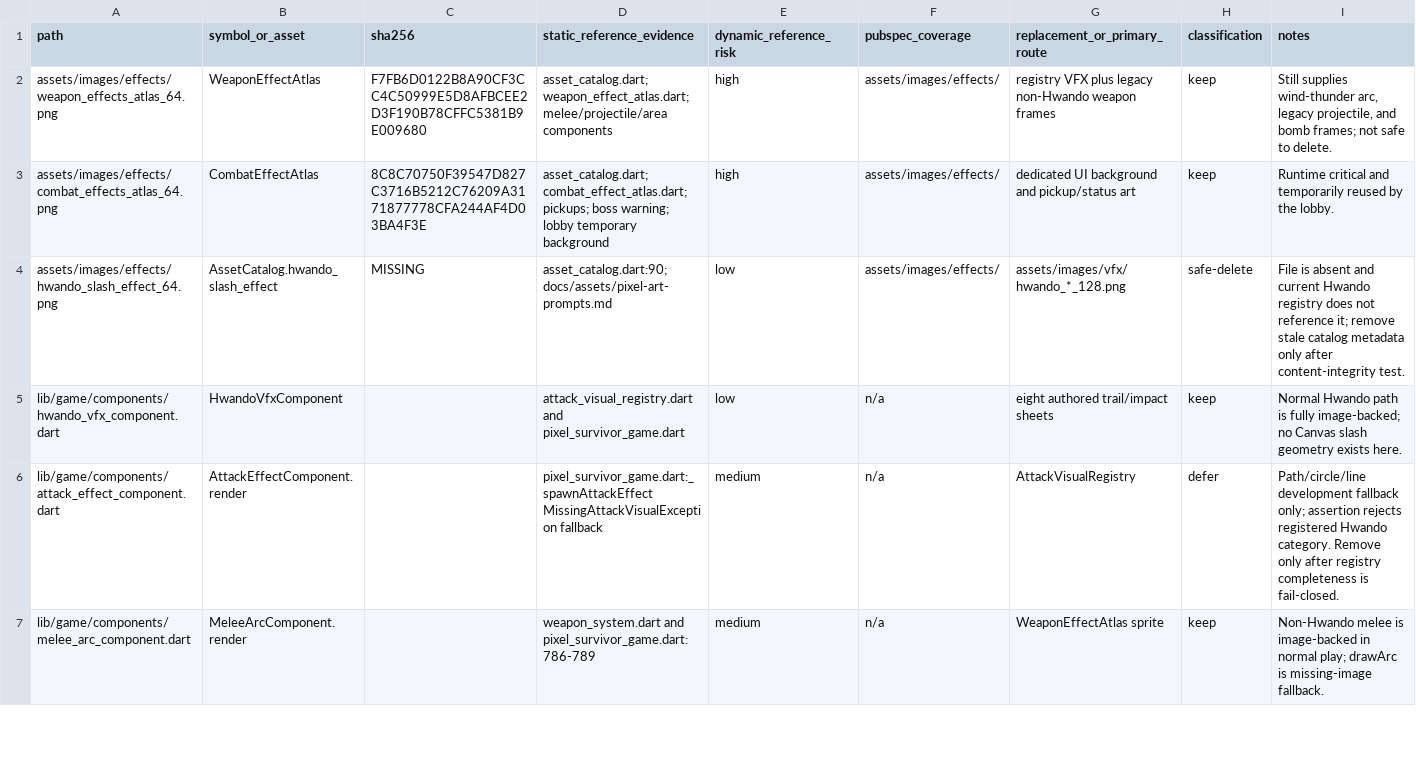
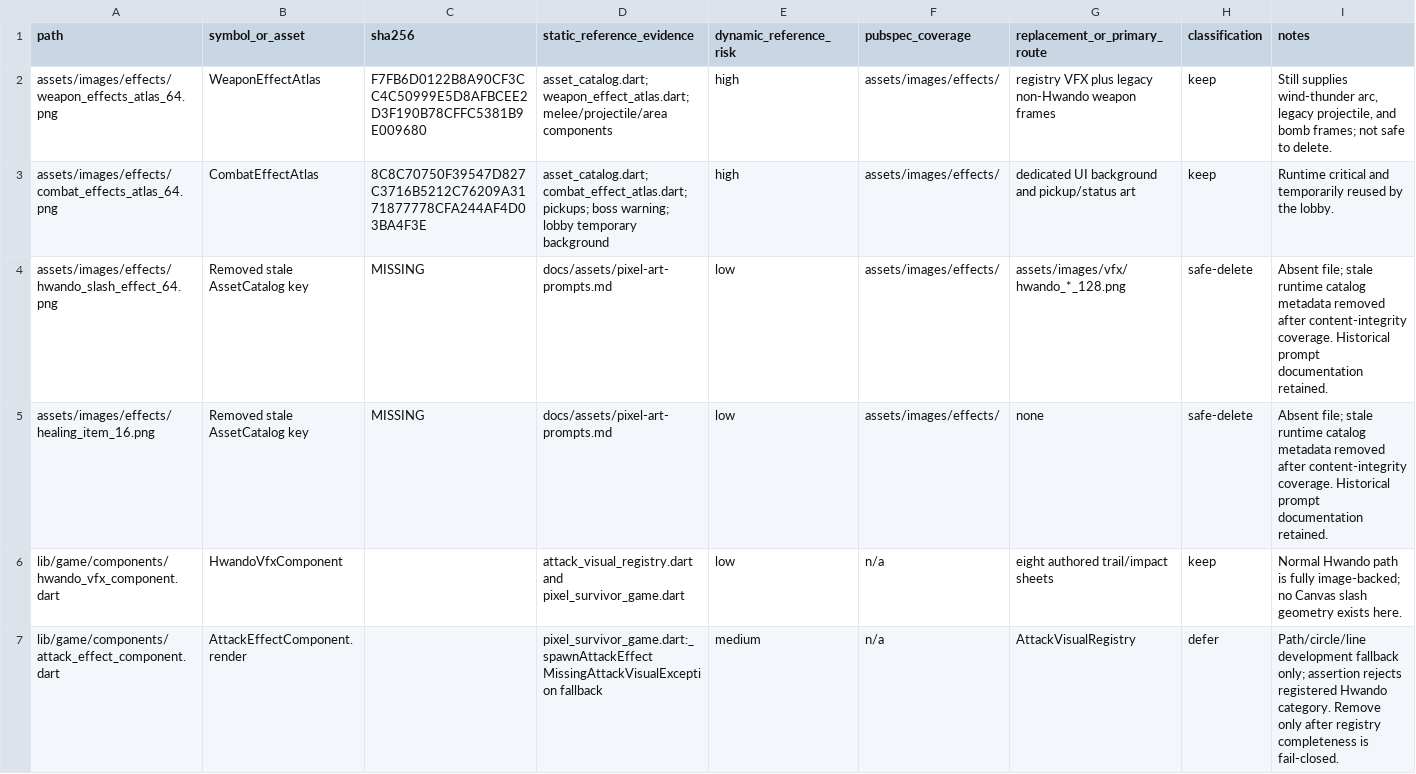
Before and after one commit to jinygod/Joseon-Dynasty-Survival, a CSV file: docs/assets/combat-visual-cleanup-audit.csv, drawn as a sheet; only a part is shown; the shorter side is filled out with more unchanged rows.

Commit message:
refactor: remove superseded combat visual paths

```diff
--- a/docs/assets/combat-visual-cleanup-audit.csv
+++ b/docs/assets/combat-visual-cleanup-audit.csv
@@ -3,3 +3,4 @@ assets/images/effects/weapon_effects_atlas_64.png,WeaponEffectAtlas,F7FB6D0122B8
 assets/images/effects/combat_effects_atlas_64.png,CombatEffectAtlas,8C8C70750F39547D827C3716B5212C76209A3171877778CFA244AF4D03BA4F3E,"asset_catalog.dart; combat_effect_atlas.dart; pickups; boss warning; lobby temporary background",high,assets/images/effects/,dedicated UI background and pickup/status art,keep,"Runtime critical and temporarily reused by the lobby."
-assets/images/effects/hwando_slash_effect_64.png,AssetCatalog.hwando_slash_effect,MISSING,"asset_catalog.dart:90; docs/assets/pixel-art-prompts.md",low,assets/images/effects/,assets/images/vfx/hwando_*_128.png,safe-delete,"File is absent and current Hwando registry does not reference it; remove stale catalog metadata only after content-integrity test."
+assets/images/effects/hwando_slash_effect_64.png,Removed stale AssetCatalog key,MISSING,docs/assets/pixel-art-prompts.md,low,assets/images/effects/,assets/images/vfx/hwando_*_128.png,safe-delete,"Absent file; stale runtime catalog metadata removed after content-integrity coverage. Historical prompt documentation retained."
+assets/images/effects/healing_item_16.png,Removed stale AssetCatalog key,MISSING,docs/assets/pixel-art-prompts.md,low,assets/images/effects/,none,safe-delete,"Absent file; stale runtime catalog metadata removed after content-integrity coverage. Historical prompt documentation retained."
 lib/game/components/hwando_vfx_component.dart,HwandoVfxComponent,,attack_visual_registry.dart and pixel_survivor_game.dart,low,n/a,eight authored trail/impact sheets,keep,"Normal Hwando path is fully image-backed; no Canvas slash geometry exists here."
```
Also changed, not shown: 3 other files.
